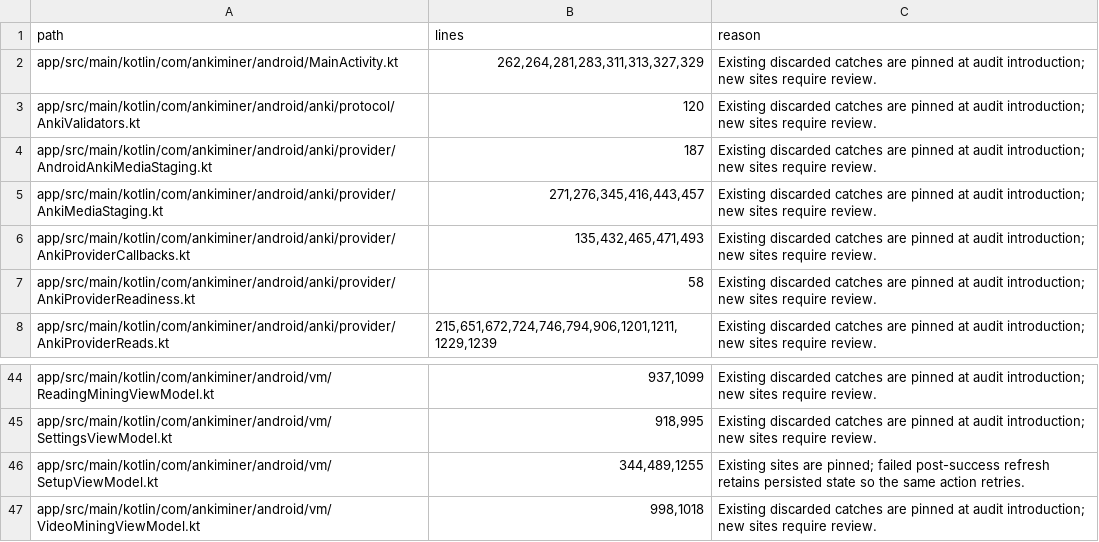
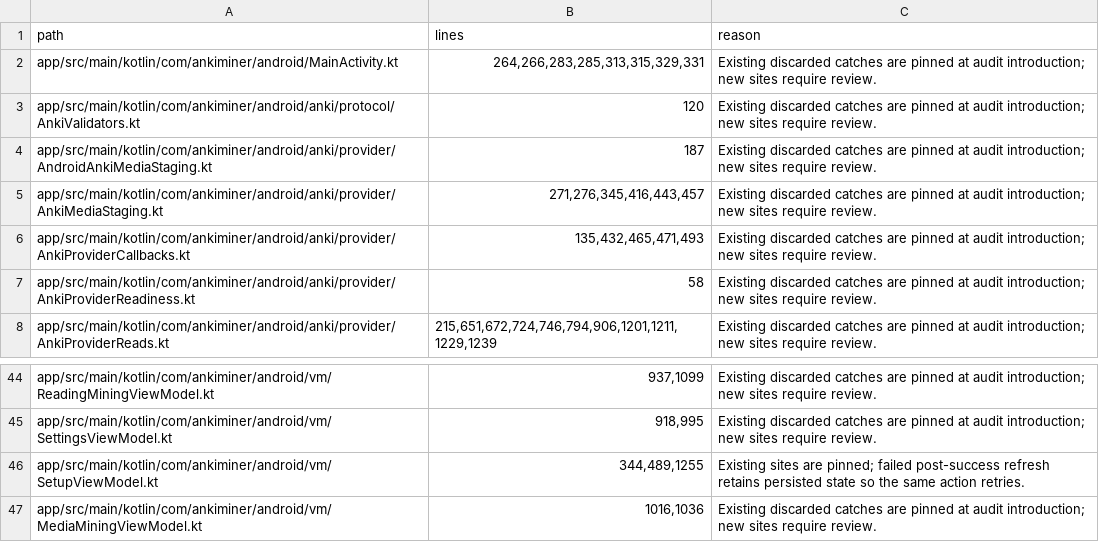
Before and after one commit to 0xzerolight/anki_miner_android, a TSV file: tools/instrumentation/bare_catch_allowlist.tsv, drawn as a sheet; only a part is shown, gaps mark what is left out.

Commit message:
feat(vm): drive the media mining view model by lane
Renames VideoMiningViewModel to MediaMiningViewModel so one class can serve
both the video and audio tabs, then derives saved-state keys, SAF slots and
the audio extension gate from MiningLane.

```diff
--- a/tools/instrumentation/bare_catch_allowlist.tsv
+++ b/tools/instrumentation/bare_catch_allowlist.tsv
@@ -1,3 +1,3 @@
 path	lines	reason
-app/src/main/kotlin/com/ankiminer/android/MainActivity.kt	262,264,281,283,311,313,327,329	Existing discarded catches are pinned at audit introduction; new sites require review.
+app/src/main/kotlin/com/ankiminer/android/MainActivity.kt	264,266,283,285,313,315,329,331	Existing discarded catches are pinned at audit introduction; new sites require review.
 app/src/main/kotlin/com/ankiminer/android/anki/protocol/AnkiValidators.kt	120	Existing discarded catches are pinned at audit introduction; new sites require review.
@@ -46,2 +46,2 @@ app/src/main/kotlin/com/ankiminer/android/vm/SettingsViewModel.kt	918,995	Existi
 app/src/main/kotlin/com/ankiminer/android/vm/SetupViewModel.kt	344,489,1255	Existing sites are pinned; failed post-success refresh retains persisted state so the same action retries.
-app/src/main/kotlin/com/ankiminer/android/vm/VideoMiningViewModel.kt	998,1018	Existing discarded catches are pinned at audit introduction; new sites require review.
+app/src/main/kotlin/com/ankiminer/android/vm/MediaMiningViewModel.kt	1016,1036	Existing discarded catches are pinned at audit introduction; new sites require review.
```
Also changed, not shown: 7 other files.
